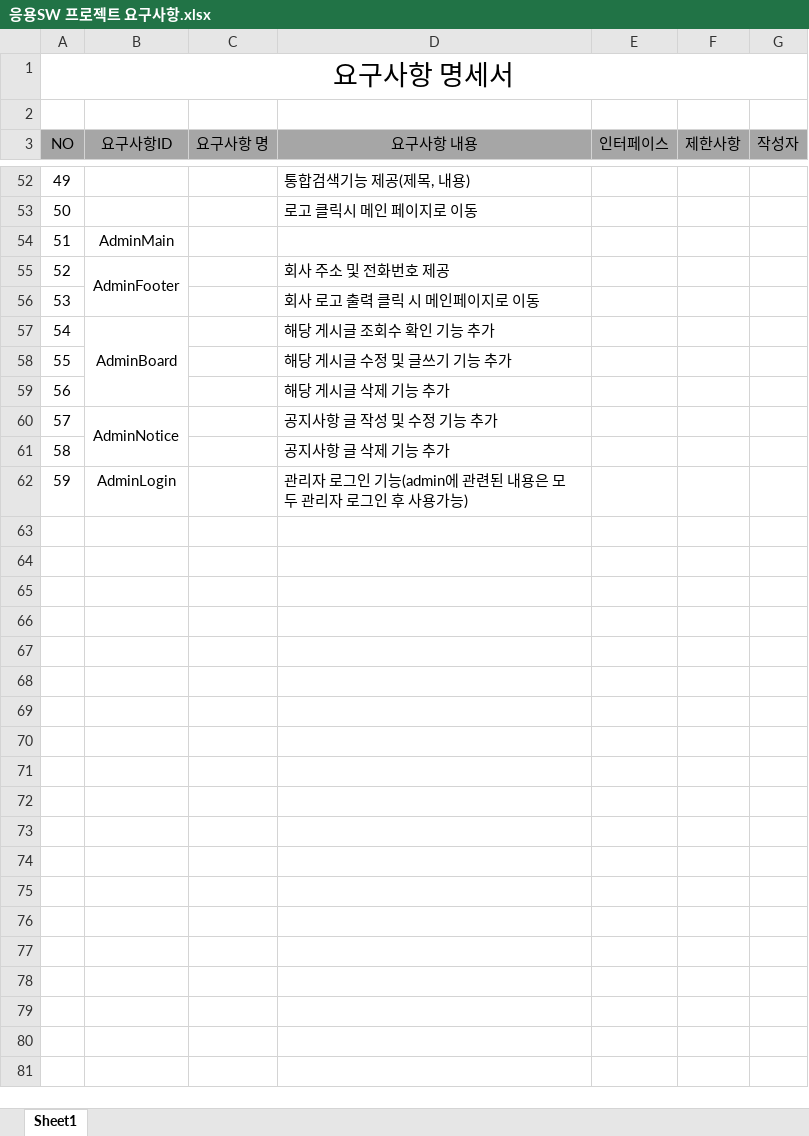
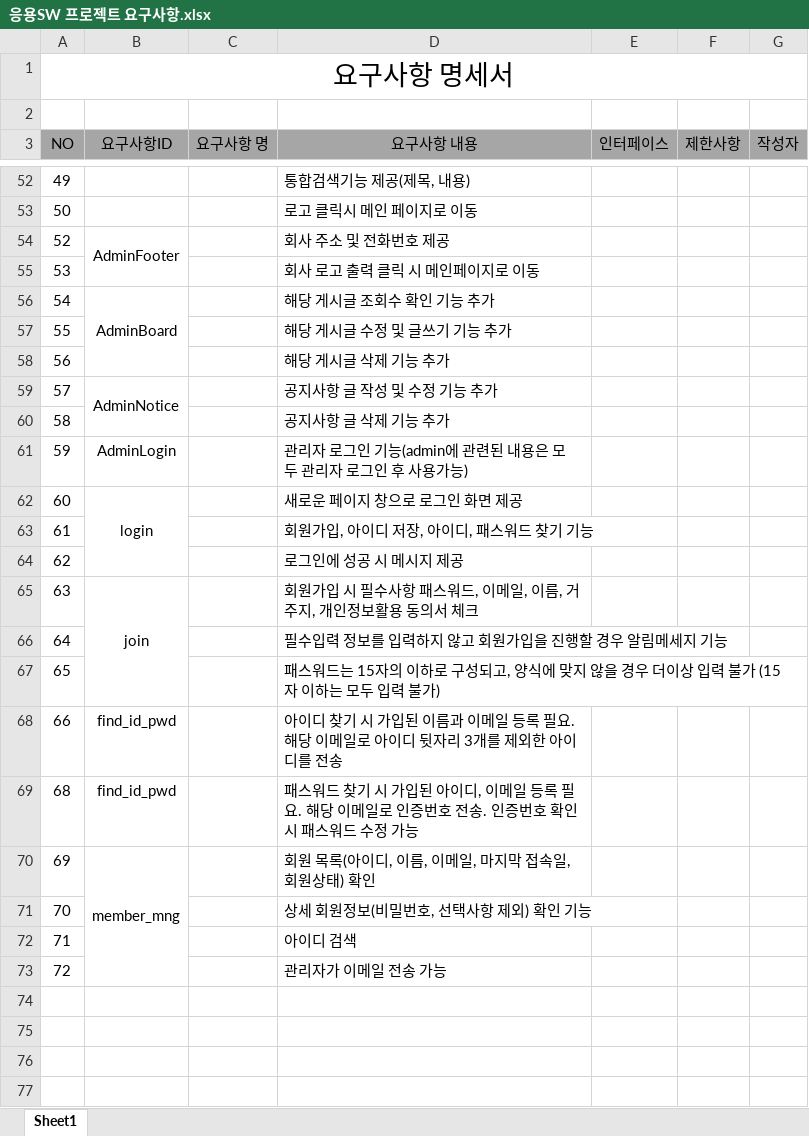
Before and after one commit to JSH970930/renewKDI, an Excel workbook: 응용SW 프로젝트 요구사항.xlsx, sheet Sheet1, drawn as a sheet; only a part is shown, gaps mark what is left out; the shorter side is filled out with more unchanged rows; values as stored, in another font and other column widths than the file's, no borders; removed rows and columns are numbered as before the commit, all else as after; the diff names each change by its address in the sheet, - before the commit and + after, or states it on an @@ line.

```diff
--- a/응용SW 프로젝트 요구사항.xlsx (sheet Sheet1)
+++ b/응용SW 프로젝트 요구사항.xlsx (sheet Sheet1)
-row 54: 51 | AdminMain
-row 62: (empty)
+row 62: 60 | login |  | 새로운 페이지 창으로 로그인 화면 제공
+B62:B64 merged
-row 63: (empty)
+row 63: 61 |  |  | 회원가입, 아이디 저장, 아이디, 패스워드 찾기 기능
-row 64: (empty)
+row 64: 62 |  |  | 로그인에 성공 시 메시지 제공
-row 65: (empty)
+row 65: 63 | join |  | 회원가입 시 필수사항 패스워드, 이메일, 이름, 거주지, 개인정보활용 동의서 체크
+B65:B67 merged
-row 66: (empty)
+row 66: 64 |  |  | 필수입력 정보를 입력하지 않고 회원가입을 진행할 경우 알림메세지 기능
-row 67: (empty)
+row 67: 65 |  |  | 패스워드는 15자의 이하로 구성되고, 양식에 맞지 않을 경우 더이상 입력 불가 (15자 이하는 모두 입력 불가)
-row 68: (empty)
+row 68: 66 | find_id_pwd |  | 아이디 찾기 시 가입된 이름과 이메일 등록 필요. 해당 이메일로 아이디 뒷자리 3개를 제외한 아이디를 전송
-row 69: (empty)
+row 69: 68 | find_id_pwd |  | 패스워드 찾기 시 가입된 아이디, 이메일 등록 필요. 해당 이메일로 인증번호 전송. 인증번호 확인 시 패스워드 수정 가능
-row 70: (empty)
+row 70: 69 | member_mng |  | 회원 목록(아이디, 이름, 이메일, 마지막 접속일, 회원상태) 확인
+B70:B73 merged
-row 71: (empty)
+row 71: 70 |  |  | 상세 회원정보(비밀번호, 선택사항 제외) 확인 기능
-row 72: (empty)
+row 72: 71 |  |  | 아이디 검색
+row 73: 72 |  |  | 관리자가 이메일 전송 가능
```
Also changed, not shown: 기능정의서_1조.xlsx, 3 other files.
